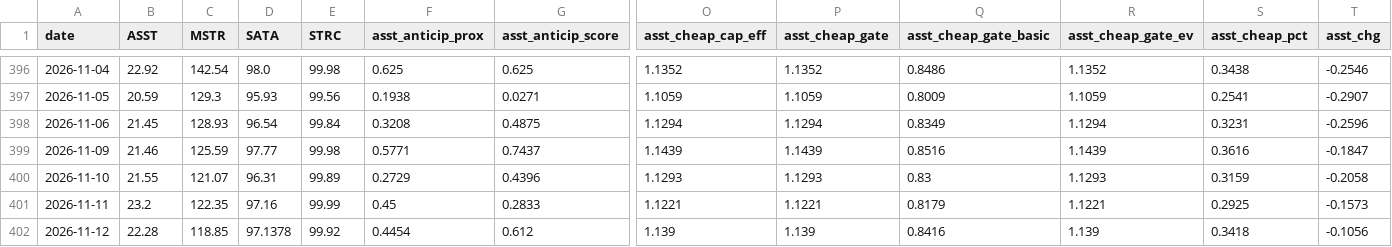
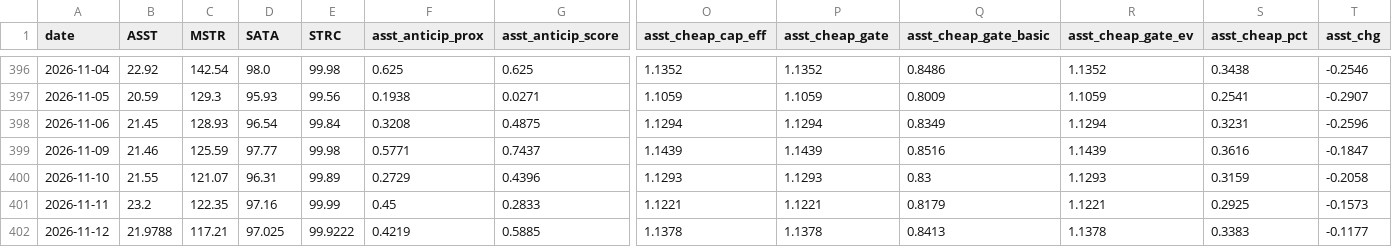
Before and after one commit to bobbyfarrell20/btc-treasury-dashboard, a CSV file: data/rows.csv, drawn as a sheet; only a part is shown, gaps mark what is left out; the diff covers the shown part only; the diff names each change by its address in the sheet, - before the commit and + after, or states it on an @@ line.

```diff
--- a/data/rows.csv
+++ b/data/rows.csv
-B402 (ASST): 22.28
+B402 (ASST): 21.9788
-C402 (MSTR): 118.85
+C402 (MSTR): 117.21
-D402 (SATA): 97.1378
+D402 (SATA): 97.025
-E402 (STRC): 99.92
+E402 (STRC): 99.9222
-F402 (asst_anticip_prox): 0.4454
+F402 (asst_anticip_prox): 0.4219
-G402 (asst_anticip_score): 0.612
+G402 (asst_anticip_score): 0.5885
-O402 (asst_cheap_cap_eff): 1.139
+O402 (asst_cheap_cap_eff): 1.1378
-P402 (asst_cheap_gate): 1.139
+P402 (asst_cheap_gate): 1.1378
-Q402 (asst_cheap_gate_basic): 0.8416
+Q402 (asst_cheap_gate_basic): 0.8413
-R402 (asst_cheap_gate_ev): 1.139
+R402 (asst_cheap_gate_ev): 1.1378
-S402 (asst_cheap_pct): 0.3418
+S402 (asst_cheap_pct): 0.3383
-T402 (asst_chg): -0.1056
+T402 (asst_chg): -0.1177
```
Also changed, not shown: 58 edited cells elsewhere in this file, 7 other files.
